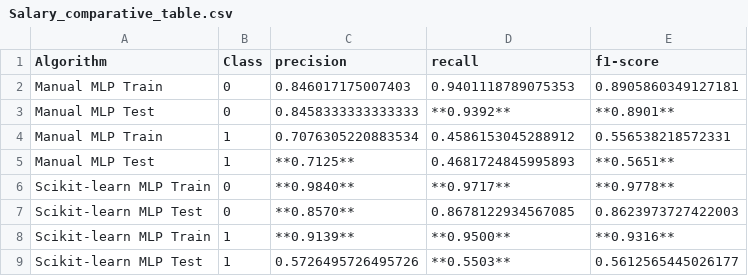
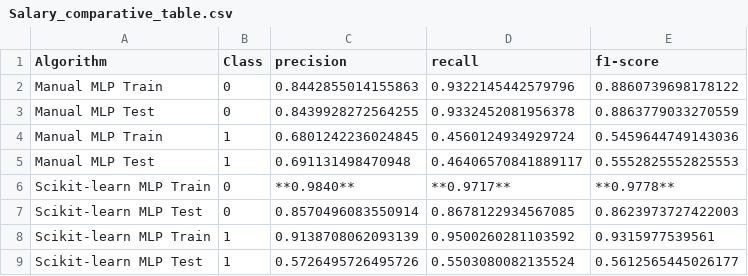
Before and after one commit to Dragomir1401/ML-SALARY-HEALTH, a CSV file: output/Salary_comparative_table.csv, drawn as a sheet.

```diff
--- a/output/Salary_comparative_table.csv
+++ b/output/Salary_comparative_table.csv
@@ -1,9 +1,9 @@
 Algorithm,Class,precision,recall,f1-score
-Manual MLP Train,0,0.846017175007403,0.9401118789075353,0.8905860349127181
-Manual MLP Test,0,0.8458333333333333,**0.9392**,**0.8901**
-Manual MLP Train,1,0.7076305220883534,0.4586153045288912,0.556538218572331
-Manual MLP Test,1,**0.7125**,0.4681724845995893,**0.5651**
+Manual MLP Train,0,0.8442855014155863,0.9322145442579796,0.8860739698178122
+Manual MLP Test,0,0.8439928272564255,0.9332452081956378,0.8863779033270559
+Manual MLP Train,1,0.6801242236024845,0.4560124934929724,0.5459644749143036
+Manual MLP Test,1,0.691131498470948,0.46406570841889117,0.5552825552825553
 Scikit-learn MLP Train,0,**0.9840**,**0.9717**,**0.9778**
-Scikit-learn MLP Test,0,**0.8570**,0.8678122934567085,0.8623973727422003
-Scikit-learn MLP Train,1,**0.9139**,**0.9500**,**0.9316**
-Scikit-learn MLP Test,1,0.5726495726495726,**0.5503**,0.5612565445026177
+Scikit-learn MLP Test,0,0.8570496083550914,0.8678122934567085,0.8623973727422003
+Scikit-learn MLP Train,1,0.9138708062093139,0.9500260281103592,0.9315977539561
+Scikit-learn MLP Test,1,0.5726495726495726,0.5503080082135524,0.5612565445026177
```
Also changed, not shown: output/AVC_comparative_table.csv, 4 other files.
